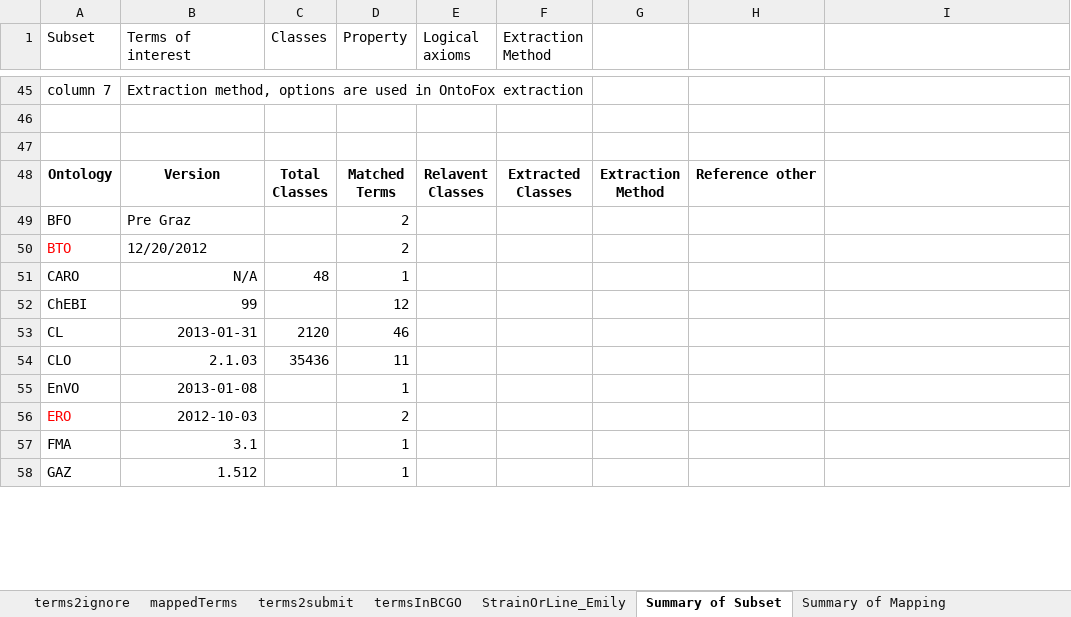
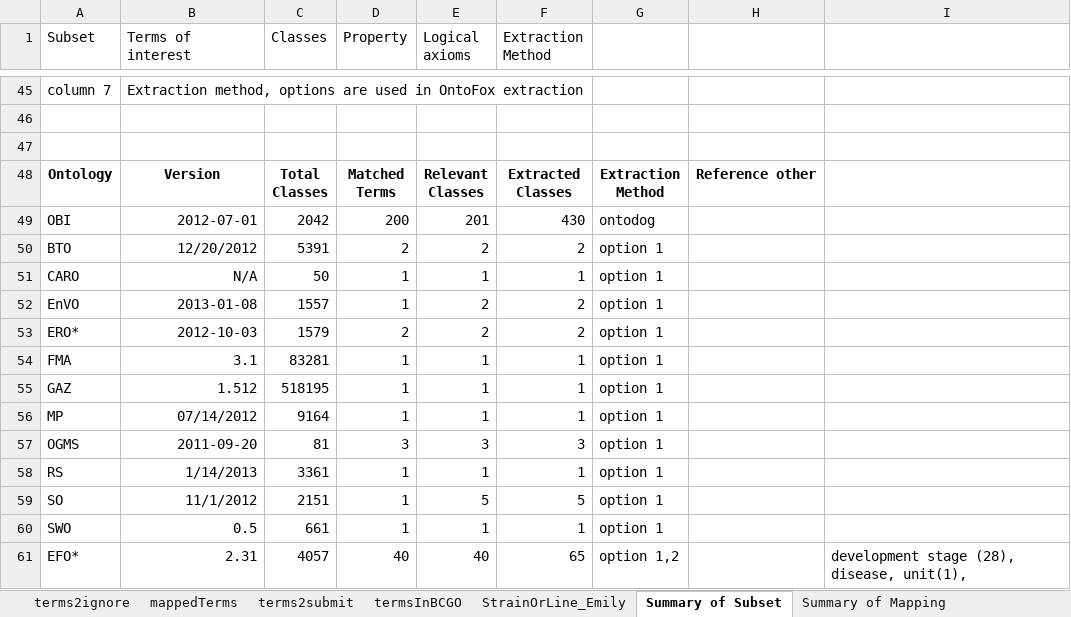
Before and after one commit to obi-bcgo/bcgo, an Excel workbook: doc/mapping results/termsMapping.xlsx, sheet Summary of Subset, drawn as a sheet; only a part is shown, gaps mark what is left out; values as stored, in another font and other column widths than the file's, no borders; removed rows and columns are numbered as before the commit, all else as after; ↵ is a line break in a cell; the diff covers the shown part only; the diff names each change by its address in the sheet, - before the commit and + after, or states it on an @@ line.

Commit message:
update summary table

```diff
--- a/doc/mapping results/termsMapping.xlsx (sheet Summary of Subset)
+++ b/doc/mapping results/termsMapping.xlsx (sheet Summary of Subset)
-E48 (Logical axioms): Relavent ↵ Classes
+E48 (Logical axioms): Relevant ↵ Classes
-row 49: BFO | Pre Graz |  | 2
+row 49: OBI | 2012-07-01 | 2042 | 200 | 201 | 430 | ontodog
-A50 text colour: #FF0000
+A50 text colour: black
-B50 alignment: left
+B50 alignment: right
-C50 (Classes): (empty)
+C50 (Classes): 5391
-E50 (Logical axioms): (empty)
+E50 (Logical axioms): 2
-F50 (Extraction Method): (empty)
+F50 (Extraction Method): 2
-G50:G51: (empty)
+G50:G51: option 1
-C51 (Classes): 48
+C51 (Classes): 50
-E51 (Logical axioms): (empty)
+E51 (Logical axioms): 1
-F51 (Extraction Method): (empty)
+F51 (Extraction Method): 1
-row 52: ChEBI | 99 |  | 12
-row 53: CL | 2013-01-31 | 2120 | 46
-row 54: CLO | 2.1.03 | 35436 | 11
-C52 (Classes): (empty)
+C52 (Classes): 1557
-E52 (Logical axioms): (empty)
+E52 (Logical axioms): 2
-F52 (Extraction Method): (empty)
+F52 (Extraction Method): 2
-G52: (empty)
+G52: option 1
-row 56: ERO | 2012-10-03 |  | 2
+row 53: ERO* | 2012-10-03 | 1579 | 2 | 2 | 2 | option 1
-C54 (Classes): (empty)
+C54 (Classes): 83281
-E54:E55 (Logical axioms): (empty)
+E54:E55 (Logical axioms): 1
-F54:F55 (Extraction Method): (empty)
+F54:F55 (Extraction Method): 1
-G54:G55: (empty)
+G54:G55: option 1
-C55 (Classes): (empty)
+C55 (Classes): 518195
+row 56: MP | 07/14/2012 | 9164 | 1 | 1 | 1 | option 1
+row 57: OGMS | 2011-09-20 | 81 | 3 | 3 | 3 | option 1
+row 58: RS | 1/14/2013 | 3361 | 1 | 1 | 1 | option 1
+row 59: SO | 11/1/2012 | 2151 | 1 | 5 | 5 | option 1
+row 60: SWO | 0.5 | 661 | 1 | 1 | 1 | option 1
+row 61: EFO* | 2.31 | 4057 | 40 | 40 | 65 | option 1,2 |  | development stage (28), disease, unit(1),
```
Also changed, not shown: 7 added rows, 9 removed rows and 19 edited cells elsewhere in this sheet.
